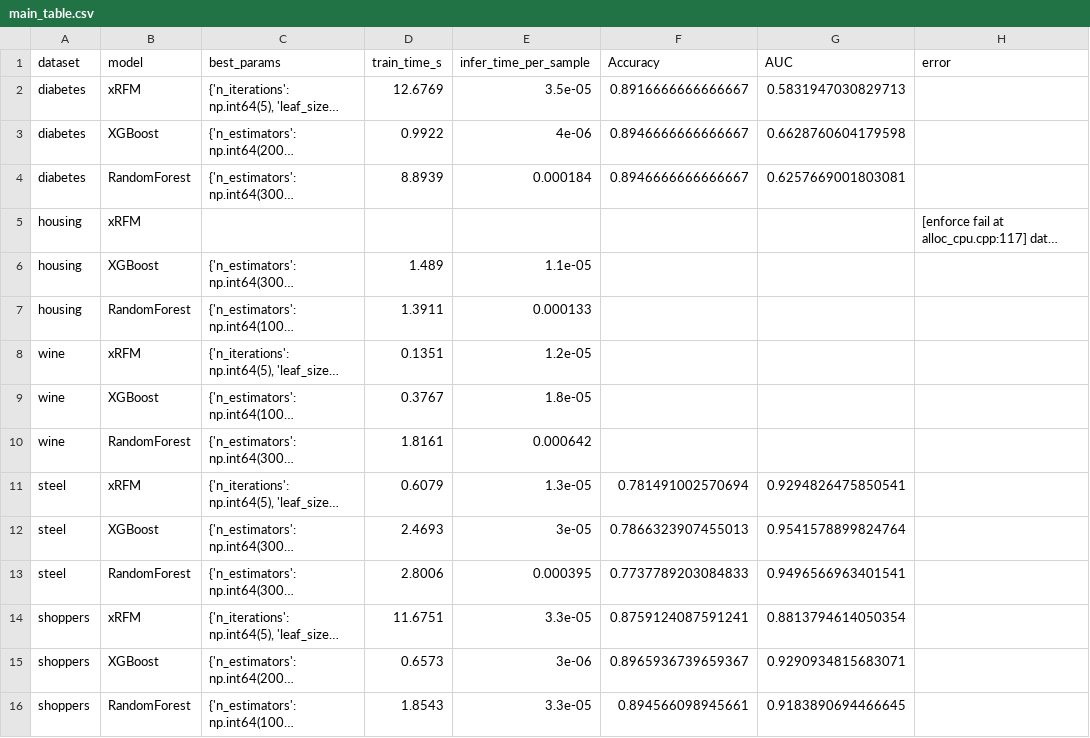
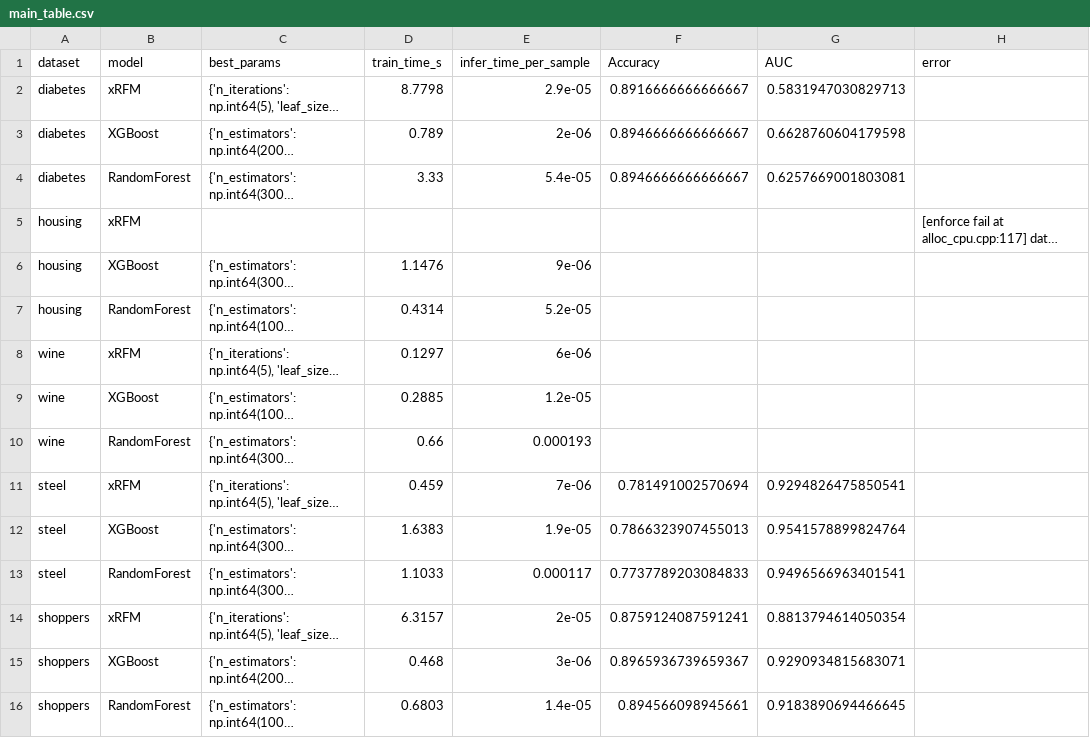
Before and after one commit to ArchanaAdlakha/9417_group_project, a CSV file: results/main_table.csv, drawn as a sheet; only a part is shown; long unchanged cells end in …; the diff names each change by its address in the sheet, - before the commit and + after, or states it on an @@ line.

```diff
--- a/results/main_table.csv
+++ b/results/main_table.csv
-D2 (train_time_s): 12.6769
+D2 (train_time_s): 8.7798
-E2 (infer_time_per_sample): 3.5e-05
+E2 (infer_time_per_sample): 2.9e-05
-D3 (train_time_s): 0.9922
+D3 (train_time_s): 0.789
-E3 (infer_time_per_sample): 4e-06
+E3 (infer_time_per_sample): 2e-06
-D4 (train_time_s): 8.8939
+D4 (train_time_s): 3.33
-E4 (infer_time_per_sample): 0.000184
+E4 (infer_time_per_sample): 5.4e-05
-D6 (train_time_s): 1.489
+D6 (train_time_s): 1.1476
-E6 (infer_time_per_sample): 1.1e-05
+E6 (infer_time_per_sample): 9e-06
-D7 (train_time_s): 1.3911
+D7 (train_time_s): 0.4314
-E7 (infer_time_per_sample): 0.000133
+E7 (infer_time_per_sample): 5.2e-05
-D8 (train_time_s): 0.1351
+D8 (train_time_s): 0.1297
-E8 (infer_time_per_sample): 1.2e-05
+E8 (infer_time_per_sample): 6e-06
-D9 (train_time_s): 0.3767
+D9 (train_time_s): 0.2885
-E9 (infer_time_per_sample): 1.8e-05
+E9 (infer_time_per_sample): 1.2e-05
-D10 (train_time_s): 1.8161
+D10 (train_time_s): 0.66
-E10 (infer_time_per_sample): 0.000642
+E10 (infer_time_per_sample): 0.000193
-D11 (train_time_s): 0.6079
+D11 (train_time_s): 0.459
-E11 (infer_time_per_sample): 1.3e-05
+E11 (infer_time_per_sample): 7e-06
-D12 (train_time_s): 2.4693
+D12 (train_time_s): 1.6383
-E12 (infer_time_per_sample): 3e-05
+E12 (infer_time_per_sample): 1.9e-05
-D13 (train_time_s): 2.8006
+D13 (train_time_s): 1.1033
-E13 (infer_time_per_sample): 0.000395
+E13 (infer_time_per_sample): 0.000117
-D14 (train_time_s): 11.6751
+D14 (train_time_s): 6.3157
-E14 (infer_time_per_sample): 3.3e-05
+E14 (infer_time_per_sample): 2e-05
-D15 (train_time_s): 0.6573
+D15 (train_time_s): 0.468
-D16 (train_time_s): 1.8543
+D16 (train_time_s): 0.6803
-E16 (infer_time_per_sample): 3.3e-05
+E16 (infer_time_per_sample): 1.4e-05
```
Also changed, not shown: 6 other files.
